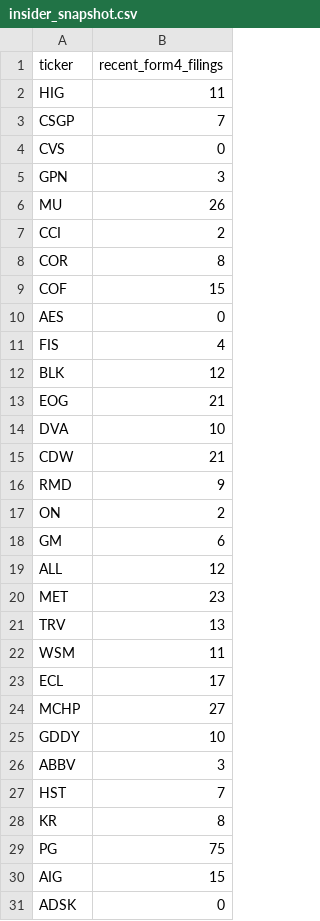
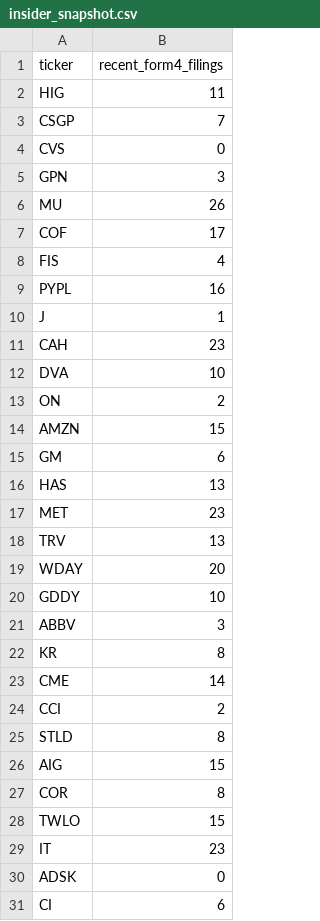
Before and after one commit to isaiahdm792-alt/stock--screener, a CSV file: insider_snapshot.csv, drawn as a sheet.

```diff
--- a/insider_snapshot.csv
+++ b/insider_snapshot.csv
@@ -6,26 +6,26 @@ GPN,3
 MU,26
-CCI,2
-COR,8
-COF,15
-AES,0
+COF,17
 FIS,4
-BLK,12
-EOG,21
+PYPL,16
+J,1
+CAH,23
 DVA,10
-CDW,21
-RMD,9
 ON,2
+AMZN,15
 GM,6
-ALL,12
+HAS,13
 MET,23
 TRV,13
-WSM,11
-ECL,17
-MCHP,27
+WDAY,20
 GDDY,10
 ABBV,3
-HST,7
 KR,8
-PG,75
+CME,14
+CCI,2
+STLD,8
 AIG,15
+COR,8
+TWLO,15
+IT,23
 ADSK,0
+CI,6
```
Also changed, not shown: fundamentals_snapshot.csv, scored_snapshot.csv, 4 other files.
